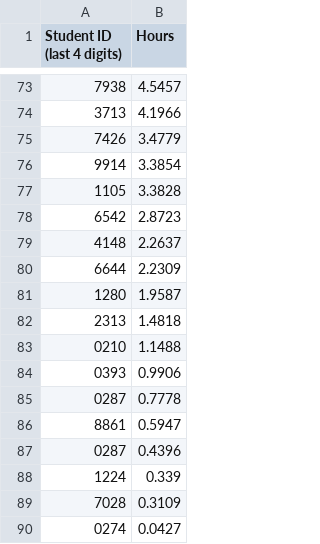
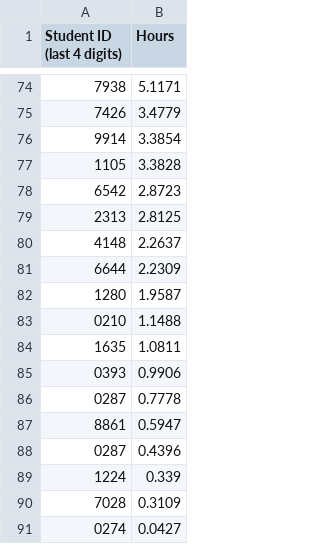
Before and after one commit to Team3128/2018-19-attendance-data, a CSV file: totalhours.csv, drawn as a sheet; only a part is shown, gaps mark what is left out; the diff covers the shown part only.

Commit message:
2019-01-15: Total Hours

```diff
--- a/totalhours.csv
+++ b/totalhours.csv
@@ -73,3 +74,2 @@ Student ID (last 4 digits), Hours
-7938,4.5457
-3713,4.1966
+7938,5.1171
 7426,3.4779
@@ -78,2 +78,3 @@ Student ID (last 4 digits), Hours
 6542,2.8723
+2313,2.8125
 4148,2.2637
@@ -81,4 +82,4 @@ Student ID (last 4 digits), Hours
 1280,1.9587
-2313,1.4818
 0210,1.1488
+1635,1.0811
 0393,0.9906
```
Also changed, not shown: 32 added rows, 31 removed rows and 15 edited cells elsewhere in this file.
